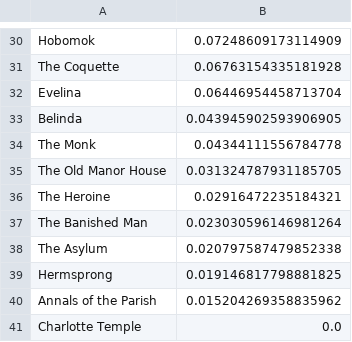
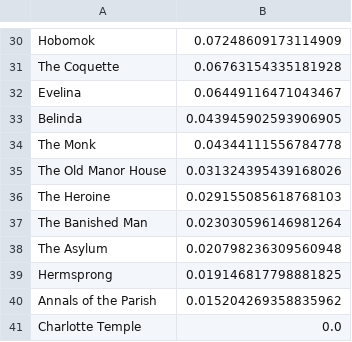
Before and after one commit to sn-code-inside/romantic-self, a CSV file: figures/figure_3_2.csv, drawn as a sheet; only a part is shown, gaps mark what is left out; the diff covers the shown part only.

```diff
--- a/figures/figure_3_2.csv
+++ b/figures/figure_3_2.csv
@@ -31,9 +31,9 @@ Hobomok,0.07248609173114909
 The Coquette,0.06763154335181928
-Evelina,0.06446954458713704
+Evelina,0.06449116471043467
 Belinda,0.043945902593906905
 The Monk,0.04344111556784778
-The Old Manor House,0.031324787931185705
-The Heroine,0.02916472235184321
+The Old Manor House,0.031324395439168026
+The Heroine,0.029155085618768103
 The Banished Man,0.023030596146981264
-The Asylum,0.020797587479852338
+The Asylum,0.020798236309560948
 Hermsprong,0.019146817798881825
```
Also changed, not shown: 13 edited cells elsewhere in this file, figures/figure_3_1.csv, figures/figure_3_3.csv, 16 other files.
